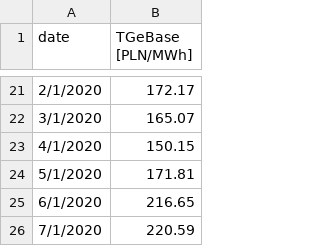
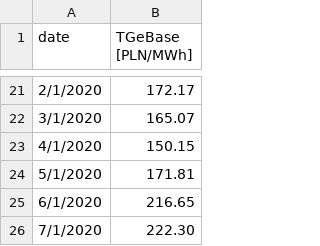
Before and after one commit to michal-jedra-fe/miesiecznik-public, a CSV file: tgebase.csv, drawn as a sheet; only a part is shown, gaps mark what is left out.

Commit message:
Update tgebase.csv

```diff
--- a/tgebase.csv
+++ b/tgebase.csv
@@ -25,2 +25,2 @@ date,TGeBase [PLN/MWh]
 6/1/2020,216.65
-7/1/2020,220.59
+7/1/2020,222.30
```
